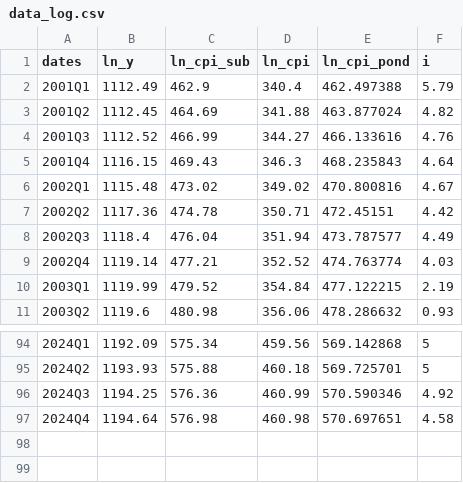
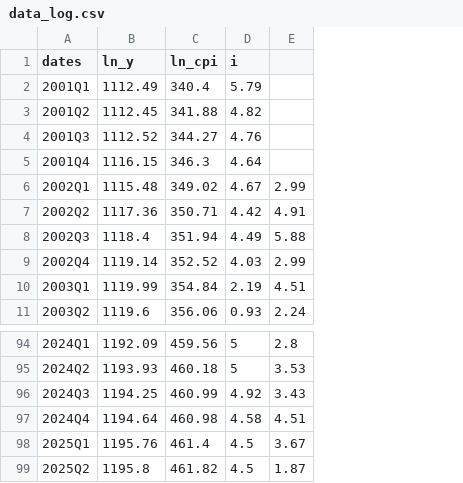
Before and after one commit to jorgeorenos/VAR_estimation, a CSV file: data/data_log.csv, drawn as a sheet; only a part is shown, gaps mark what is left out; removed rows and columns are numbered as before the commit, all else as after; the diff names each change by its address in the sheet, - before the commit and + after, or states it on an @@ line.

```diff
--- a/data/data_log.csv
+++ b/data/data_log.csv
-column C (ln_cpi_sub), rows 2-11: 462.9 | 464.69 | 466.99 | 469.43 | 473.02 | 474.78 | 476.04 | 477.21 | 479.52 | 480.98; rows 94-97: 575.34 | 575.88 | 576.36 | 576.98
-column E (ln_cpi_pond), rows 2-11: 462.497388 | 463.877024 | 466.133616 | 468.235843 | 470.800816 | 472.45151 | 473.787577 | 474.763774 | 477.122215 | 478.286632; rows 94-97: 569.142868 | 569.725701 | 570.590346 | 570.697651
+column E, rows 6-11: 2.99 | 4.91 | 5.88 | 2.99 | 4.51 | 2.24; rows 94-97: 2.8 | 3.53 | 3.43 | 4.51
+row 98: 2025Q1 | 1195.76 | 461.4 | 4.5 | 3.67
+row 99: 2025Q2 | 1195.8 | 461.82 | 4.5 | 1.87
```
Also changed, not shown: 13 other files.
